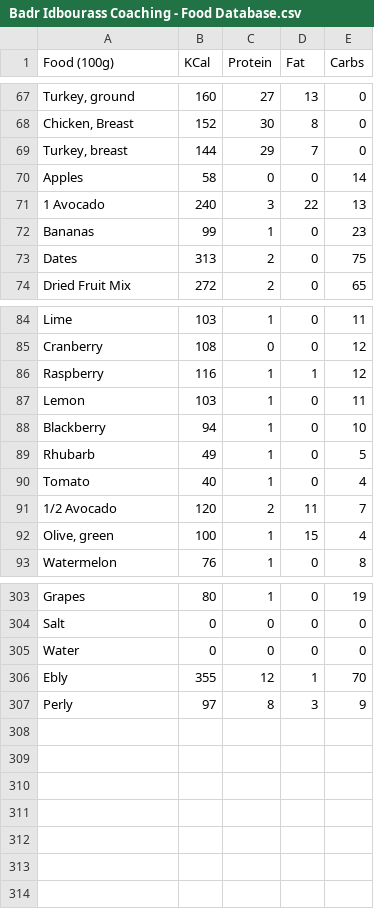
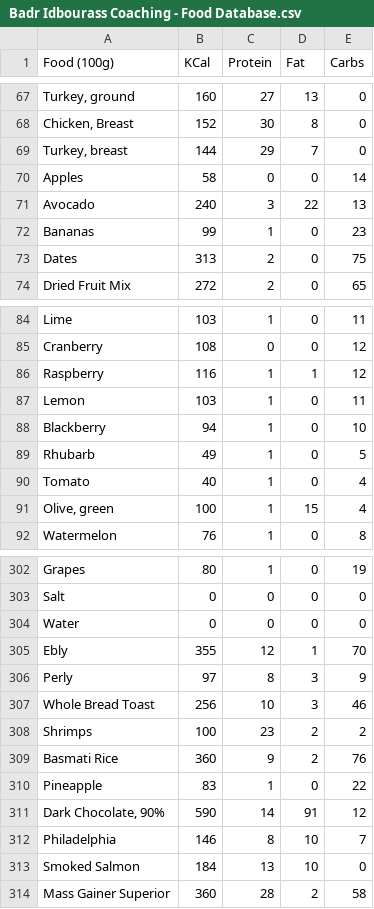
Before and after one commit to mehdik123/UnbreakablesApp, a CSV file: src/data/Badr Idbourass Coaching - Food Database.csv, drawn as a sheet; only a part is shown, gaps mark what is left out; removed rows and columns are numbered as before the commit, all else as after; the diff names each change by its address in the sheet, - before the commit and + after, or states it on an @@ line.

```diff
--- a/src/data/Badr Idbourass Coaching - Food Database.csv
+++ b/src/data/Badr Idbourass Coaching - Food Database.csv
-A71 (Food (100g)): 1 Avocado
+A71 (Food (100g)): Avocado
-row 91: 1/2 Avocado | 120 | 2 | 11 | 7
+row 307: Whole Bread Toast | 256 | 10 | 3 | 46
+row 308: Shrimps | 100 | 23 | 2 | 2
+row 309: Basmati Rice | 360 | 9 | 2 | 76
+row 310: Pineapple | 83 | 1 | 0 | 22
+row 311: Dark Chocolate, 90% | 590 | 14 | 91 | 12
+row 312: Philadelphia | 146 | 8 | 10 | 7
+row 313: Smoked Salmon | 184 | 13 | 10 | 0
+row 314: Mass Gainer Superior | 360 | 28 | 2 | 58
```
Also changed, not shown: 16 other files.
